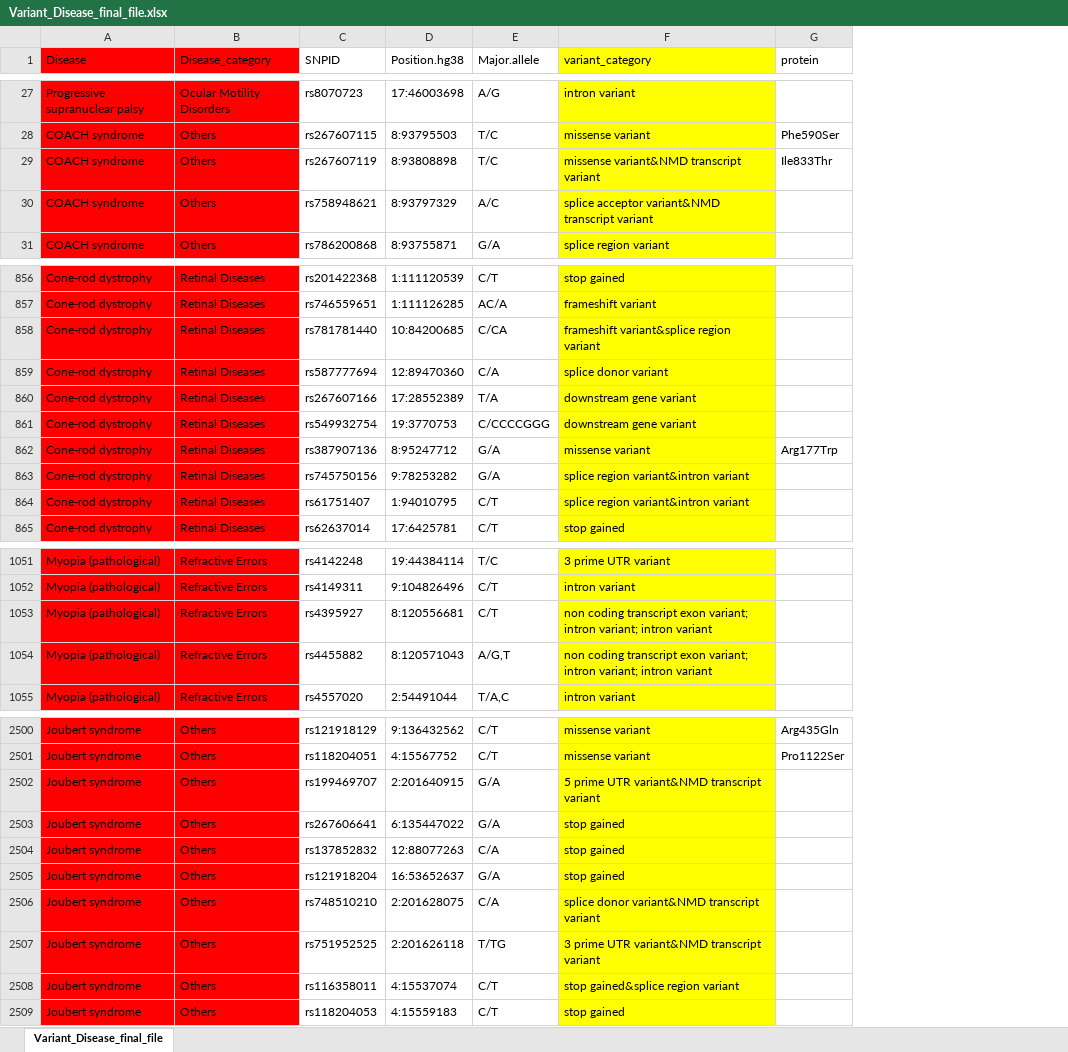
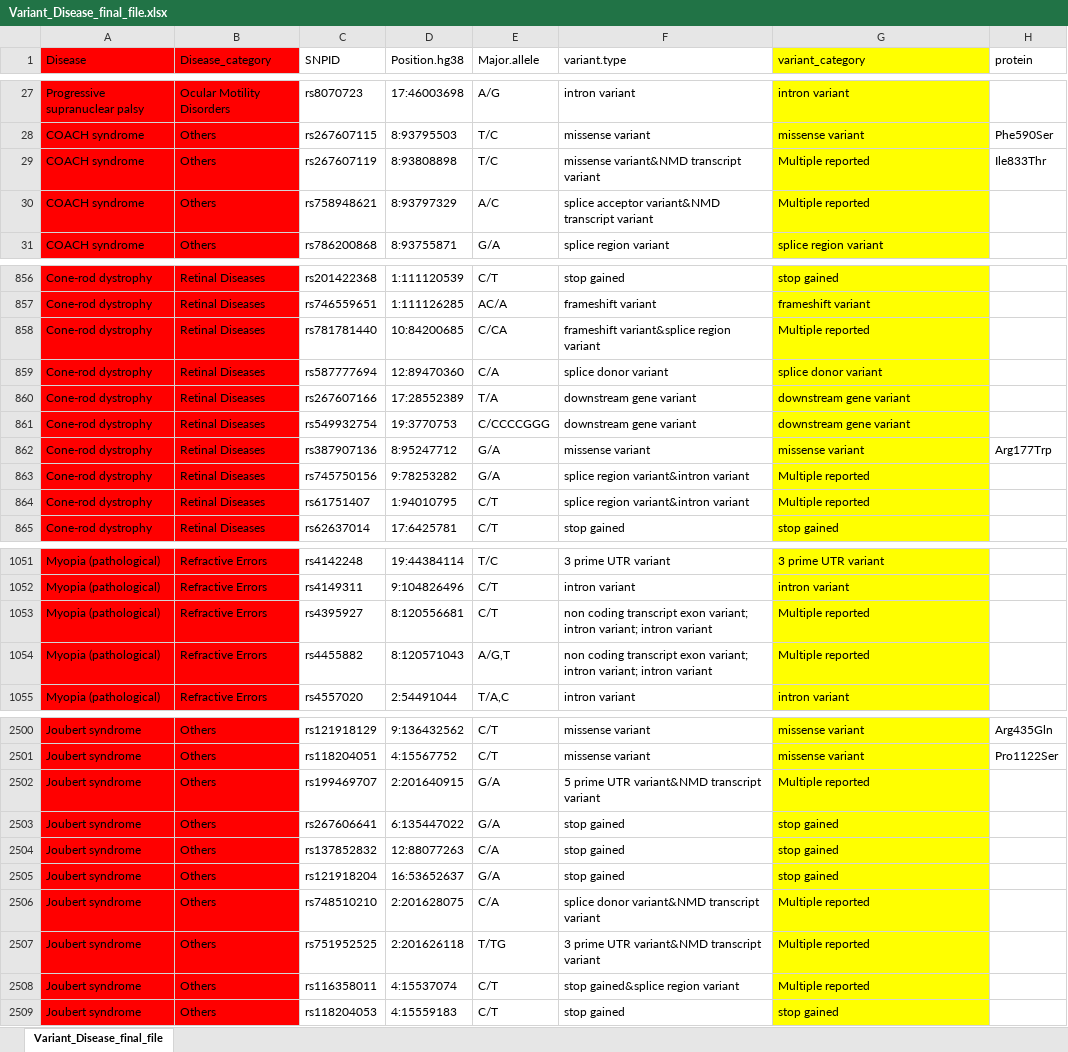
Before and after one commit to aamir910/Anatomy-part-2, an Excel workbook: force2d/public/Variant_Disease_final_file.xlsx, sheet Variant_Disease_final_file, drawn as a sheet; only a part is shown, gaps mark what is left out; values as stored, in another font and other column widths than the file's, no borders; addresses are those after the commit; the diff covers the shown part only; the diff names each change by its address in the sheet, - before the commit and + after, or states it on an @@ line.

```diff
--- a/force2d/public/Variant_Disease_final_file.xlsx (sheet Variant_Disease_final_file)
+++ b/force2d/public/Variant_Disease_final_file.xlsx (sheet Variant_Disease_final_file)
+column F (variant.type), rows 27-31: intron variant | missense variant | missense variant&NMD transcript variant | splice acceptor variant&NMD transcript variant | splice region variant; rows 856-865: stop gained | frameshift variant | frameshift variant&splice region variant | splice donor variant | downstream gene variant | downstream gene variant | missense variant | splice region variant&intron variant | splice region variant&intron variant | stop gained; rows 1051-1055: 3 prime UTR variant | intron variant | non coding transcript exon variant; intron variant; intron variant | non coding transcript exon variant; intron variant; intron variant | intron variant; rows 2500-2509: missense variant | missense variant | 5 prime UTR variant&NMD transcript variant | stop gained | stop gained | stop gained | splice donor variant&NMD transcript variant | 3 prime UTR variant&NMD transcript variant | stop gained&splice region variant | stop gained
-G29 (variant_category): missense variant&NMD transcript variant
+G29 (variant_category): Multiple reported
-G30 (variant_category): splice acceptor variant&NMD transcript variant
+G30 (variant_category): Multiple reported
-G858 (variant_category): frameshift variant&splice region variant
+G858 (variant_category): Multiple reported
-G863:G864 (variant_category): splice region variant&intron variant
+G863:G864 (variant_category): Multiple reported
-G1053:G1054 (variant_category): non coding transcript exon variant; intron variant; intron variant
+G1053:G1054 (variant_category): Multiple reported
-G2502 (variant_category): 5 prime UTR variant&NMD transcript variant
+G2502 (variant_category): Multiple reported
-G2506 (variant_category): splice donor variant&NMD transcript variant
+G2506 (variant_category): Multiple reported
-G2507 (variant_category): 3 prime UTR variant&NMD transcript variant
+G2507 (variant_category): Multiple reported
-G2508 (variant_category): stop gained&splice region variant
+G2508 (variant_category): Multiple reported
```
Also changed, not shown: 31 edited cells elsewhere in this sheet, 3 other files.
